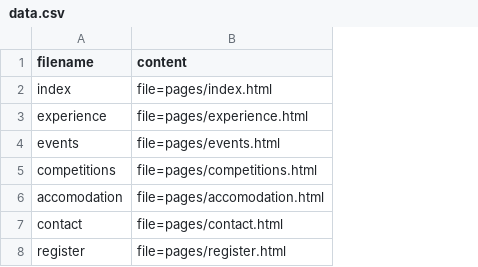
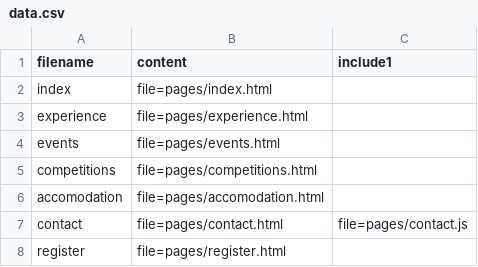
Before and after one commit to pulsejet/MI-2018, a CSV file: src/data.csv, drawn as a sheet; the diff names each change by its address in the sheet, - before the commit and + after, or states it on an @@ line.

```diff
--- a/src/data.csv
+++ b/src/data.csv
+column C (include1), row 7: file=pages/contact.js
```
Also changed, not shown: 2 other files.
